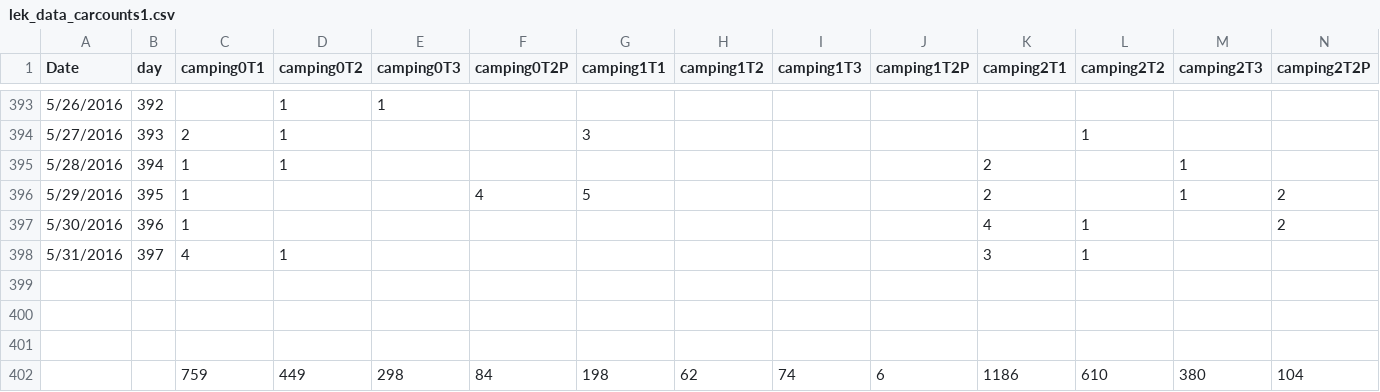
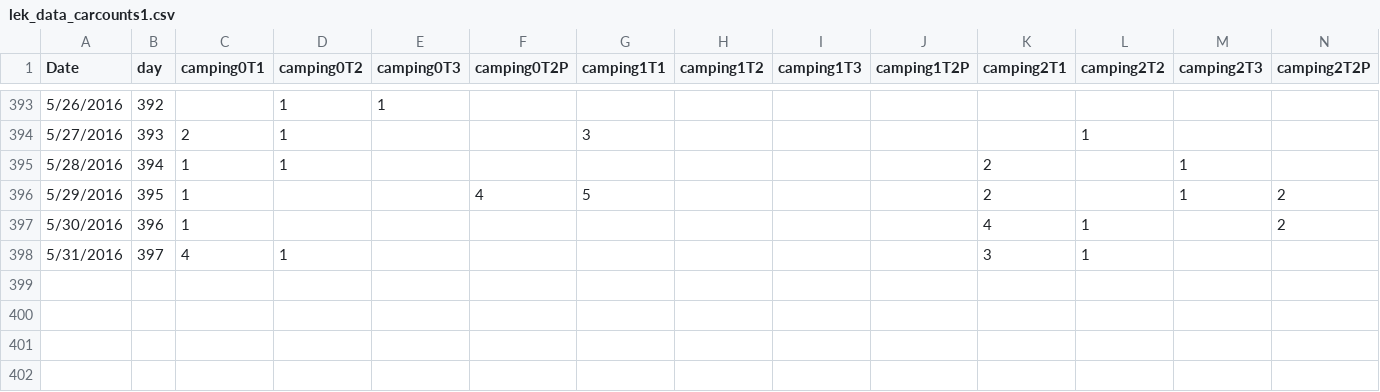
Before and after one commit to tdawso4/va, a CSV file: lek_data_carcounts1.csv, drawn as a sheet; only a part is shown, gaps mark what is left out; rows hold the shown columns only; the diff names each change by its address in the sheet, - before the commit and + after, or states it on an @@ line.

Commit message:
Update lek_data_carcounts1.csv

```diff
--- a/lek_data_carcounts1.csv
+++ b/lek_data_carcounts1.csv
-row 399: (empty)
-row 400: (empty)
-row 401: (empty)
-row 402:  |  | 759 | 449 | 298 | 84 | 198 | 62 | 74 | 6 | 1186 | 610 | 380 | 104
```
